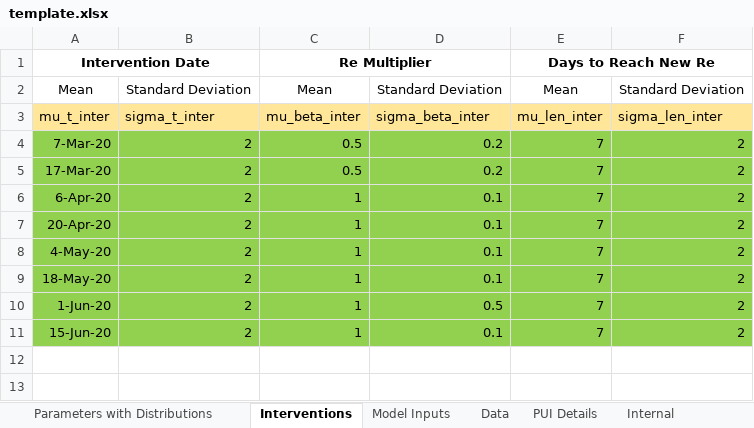
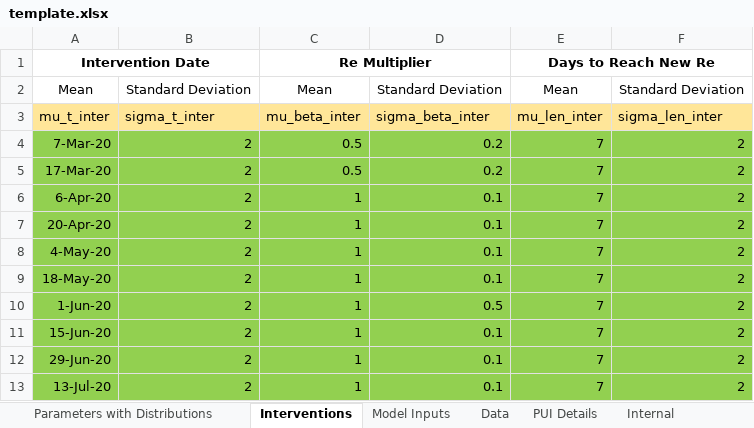
Before and after one commit to LocalEpi/LEMMA, an Excel workbook: inst/extdata/template.xlsx, sheet Interventions, drawn as a sheet; values as stored, in another font and other column widths than the file's, no borders; the diff names each change by its address in the sheet, - before the commit and + after, or states it on an @@ line.

```diff
--- a/inst/extdata/template.xlsx (sheet Interventions)
+++ b/inst/extdata/template.xlsx (sheet Interventions)
+row 12: 29-Jun-20 | 2 | 1 | 0.1 | 7 | 2
+row 13: 13-Jul-20 | 2 | 1 | 0.1 | 7 | 2
```
Also changed, not shown: sheet Data, sheet Internal, sheet Parameters with Distributions.
